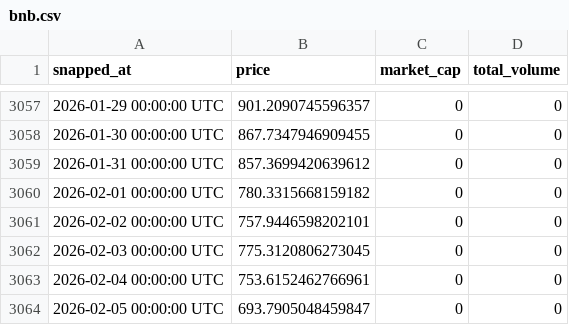
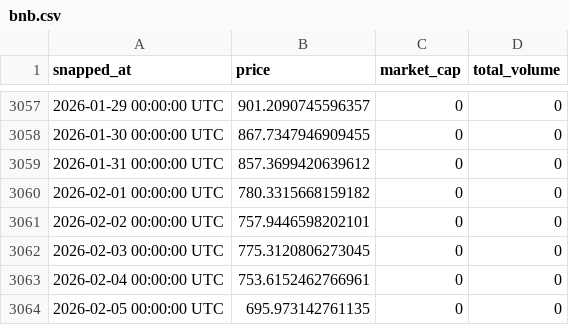
Before and after one commit to kittycapital/crypto-history, a CSV file: data/bnb.csv, drawn as a sheet; only a part is shown, gaps mark what is left out.

```diff
--- a/data/bnb.csv
+++ b/data/bnb.csv
@@ -3063,2 +3063,2 @@ snapped_at,price,market_cap,total_volume
 2026-02-04 00:00:00 UTC,753.6152462766961,0,0
-2026-02-05 00:00:00 UTC,693.7905048459847,0,0
+2026-02-05 00:00:00 UTC,695.973142761135,0,0
```
Also changed, not shown: data/bitcoin.csv, data/ethereum.csv, 2 other files.
